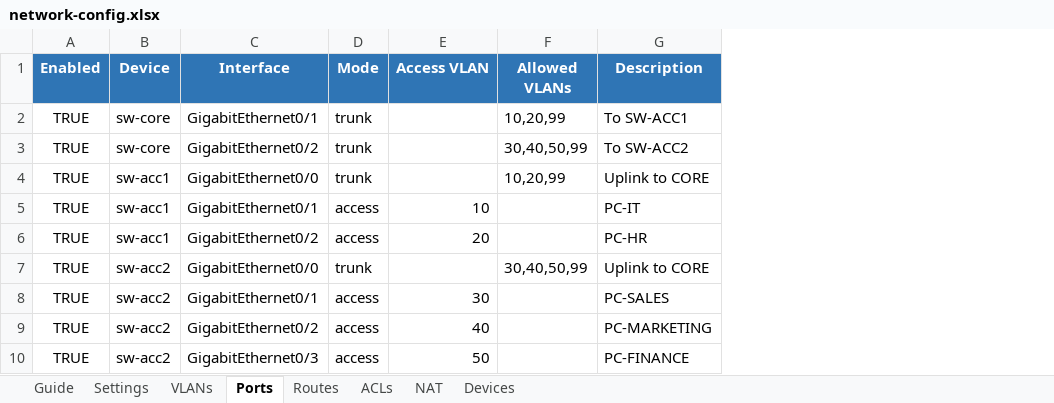
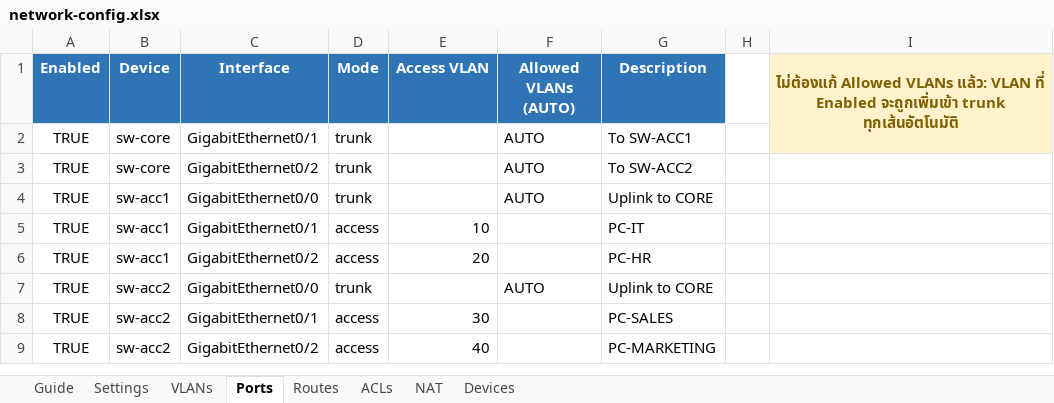
Before and after one commit to getzaa456/netdevops-project, an Excel workbook: network-config.xlsx, sheet Ports, drawn as a sheet; values as stored, in another font and other column widths than the file's, no borders; table styles not drawn; removed rows and columns are numbered as before the commit, all else as after; the diff names each change by its address in the sheet, - before the commit and + after, or states it on an @@ line.

Commit message:
feat: support one-row vlan provisioning

```diff
--- a/network-config.xlsx (sheet Ports)
+++ b/network-config.xlsx (sheet Ports)
-column F (Allowed VLANs), rows 2-7: 10,20,99 | 30,40,50,99 | 10,20,99 |  |  | 30,40,50,99
+column F (Allowed VLANs (AUTO)), rows 2-7: AUTO | AUTO | AUTO |  |  | AUTO
+column H, empty
+column I, row 1: ไม่ต้องแก้ Allowed VLANs แล้ว: VLAN ที่ Enabled จะถูกเพิ่มเข้า trunk ทุกเส้นอัตโนมัติ
-row 10: TRUE | sw-acc2 | GigabitEthernet0/3 | access | 50 |  | PC-FINANCE
```
Also changed, not shown: sheet VLANs, sheet Guide, 1 other file.
